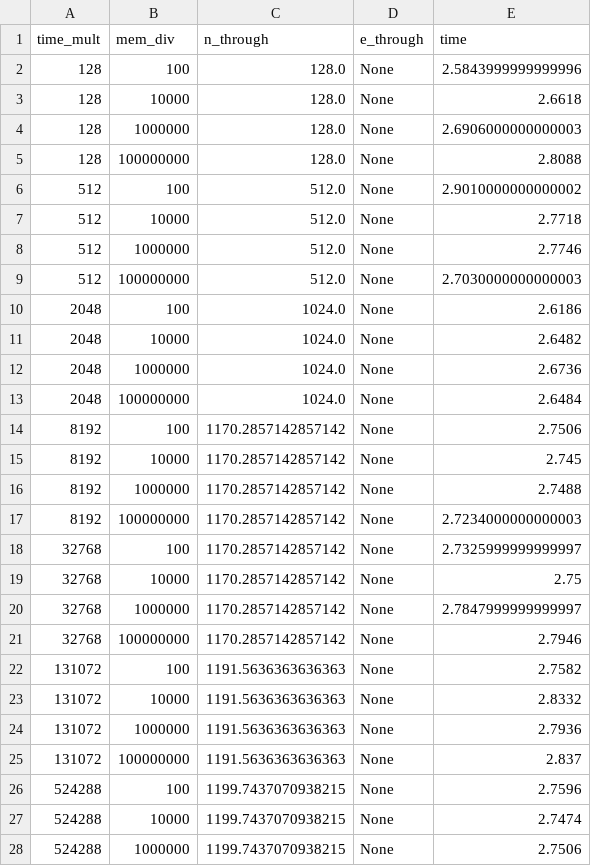
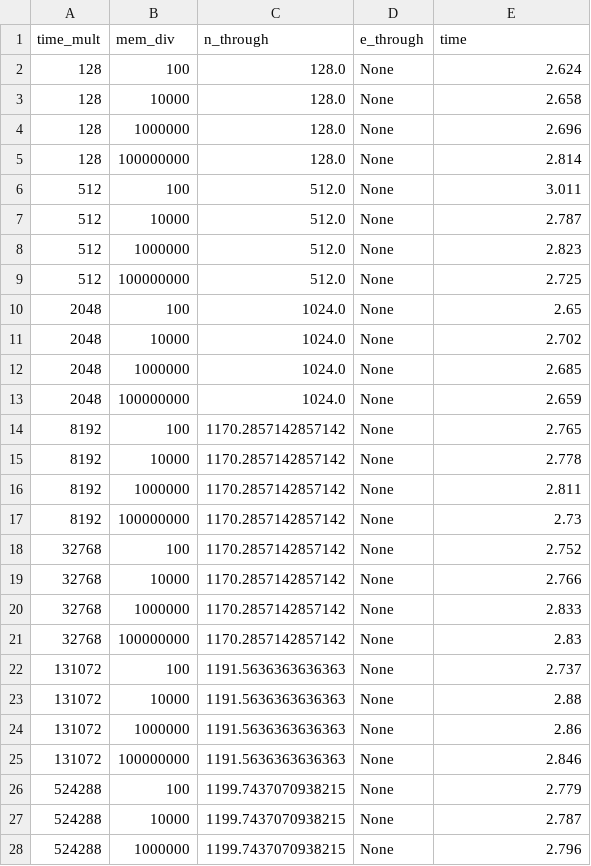
Before and after one commit to notanumber-sys/Effects-of-Design-Space-Discretization, a CSV file: experiments/out_case_test.csv, drawn as a sheet; only a part is shown; the diff covers the shown part only.

```diff
--- a/experiments/out_case_test.csv
+++ b/experiments/out_case_test.csv
@@ -1,28 +1,28 @@
 time_mult,mem_div,n_through,e_through,time
-128,100,128.0,None,2.5843999999999996
-128,10000,128.0,None,2.6618
-128,1000000,128.0,None,2.6906000000000003
-128,100000000,128.0,None,2.8088
-512,100,512.0,None,2.9010000000000002
-512,10000,512.0,None,2.7718
-512,1000000,512.0,None,2.7746
-512,100000000,512.0,None,2.7030000000000003
-2048,100,1024.0,None,2.6186
-2048,10000,1024.0,None,2.6482
-2048,1000000,1024.0,None,2.6736
-2048,100000000,1024.0,None,2.6484
-8192,100,1170.2857142857142,None,2.7506
-8192,10000,1170.2857142857142,None,2.745
-8192,1000000,1170.2857142857142,None,2.7488
-8192,100000000,1170.2857142857142,None,2.7234000000000003
-32768,100,1170.2857142857142,None,2.7325999999999997
-32768,10000,1170.2857142857142,None,2.75
-32768,1000000,1170.2857142857142,None,2.7847999999999997
-32768,100000000,1170.2857142857142,None,2.7946
-131072,100,1191.5636363636363,None,2.7582
-131072,10000,1191.5636363636363,None,2.8332
-131072,1000000,1191.5636363636363,None,2.7936
-131072,100000000,1191.5636363636363,None,2.837
-524288,100,1199.7437070938215,None,2.7596
-524288,10000,1199.7437070938215,None,2.7474
-524288,1000000,1199.7437070938215,None,2.7506
+128,100,128.0,None,2.624
+128,10000,128.0,None,2.658
+128,1000000,128.0,None,2.696
+128,100000000,128.0,None,2.814
+512,100,512.0,None,3.011
+512,10000,512.0,None,2.787
+512,1000000,512.0,None,2.823
+512,100000000,512.0,None,2.725
+2048,100,1024.0,None,2.65
+2048,10000,1024.0,None,2.702
+2048,1000000,1024.0,None,2.685
+2048,100000000,1024.0,None,2.659
+8192,100,1170.2857142857142,None,2.765
+8192,10000,1170.2857142857142,None,2.778
+8192,1000000,1170.2857142857142,None,2.811
+8192,100000000,1170.2857142857142,None,2.73
+32768,100,1170.2857142857142,None,2.752
+32768,10000,1170.2857142857142,None,2.766
+32768,1000000,1170.2857142857142,None,2.833
+32768,100000000,1170.2857142857142,None,2.83
+131072,100,1191.5636363636363,None,2.737
+131072,10000,1191.5636363636363,None,2.88
+131072,1000000,1191.5636363636363,None,2.86
+131072,100000000,1191.5636363636363,None,2.846
+524288,100,1199.7437070938215,None,2.779
+524288,10000,1199.7437070938215,None,2.787
+524288,1000000,1199.7437070938215,None,2.796
```
Also changed, not shown: 1 edited cell elsewhere in this file, experiments/out_case_sobel4mem.csv, 1 other file.
